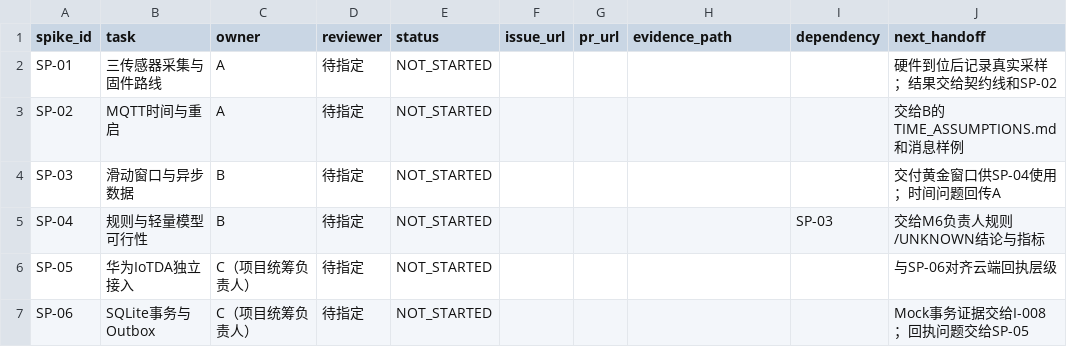
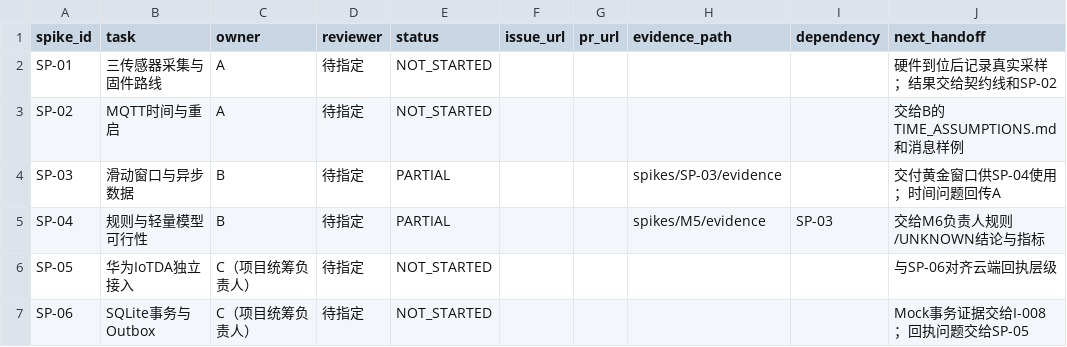
Before and after one commit to ICEXUAN-2707/AquaGuard-Edge, a CSV file: docs/spikes/SPIKE_TRACKER.csv, drawn as a sheet.

Commit message:
﻿docs(validation): index staged B-line delivery and acceptance limits
Link the M4/M5 handoff, correct relative navigation paths and mark SP-03/SP-04
PARTIAL rather than claiming formal acceptance. Document the four-batch scope,
reproduction order, historical local checkpoint paths and remaining device,
contract, independent-review and end-to-end gates.

```diff
--- a/docs/spikes/SPIKE_TRACKER.csv
+++ b/docs/spikes/SPIKE_TRACKER.csv
@@ -3,4 +3,4 @@ SP-01,三传感器采集与固件路线,A,待指定,NOT_STARTED,,,,,硬件到位
 SP-02,MQTT时间与重启,A,待指定,NOT_STARTED,,,,,交给B的TIME_ASSUMPTIONS.md和消息样例
-SP-03,滑动窗口与异步数据,B,待指定,NOT_STARTED,,,,,交付黄金窗口供SP-04使用；时间问题回传A
-SP-04,规则与轻量模型可行性,B,待指定,NOT_STARTED,,,,SP-03,交给M6负责人规则/UNKNOWN结论与指标
+SP-03,滑动窗口与异步数据,B,待指定,PARTIAL,,,spikes/SP-03/evidence,,交付黄金窗口供SP-04使用；时间问题回传A
+SP-04,规则与轻量模型可行性,B,待指定,PARTIAL,,,spikes/M5/evidence,SP-03,交给M6负责人规则/UNKNOWN结论与指标
 SP-05,华为IoTDA独立接入,C（项目统筹负责人）,待指定,NOT_STARTED,,,,,与SP-06对齐云端回执层级
```
Also changed, not shown: 2 other files.
